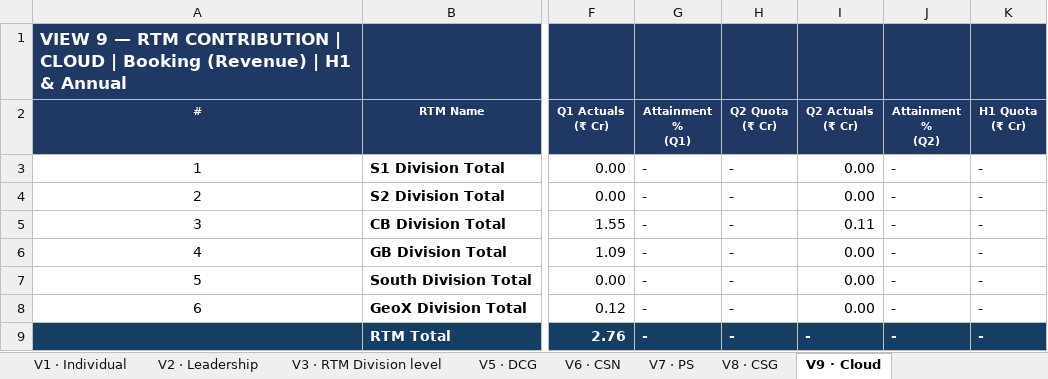
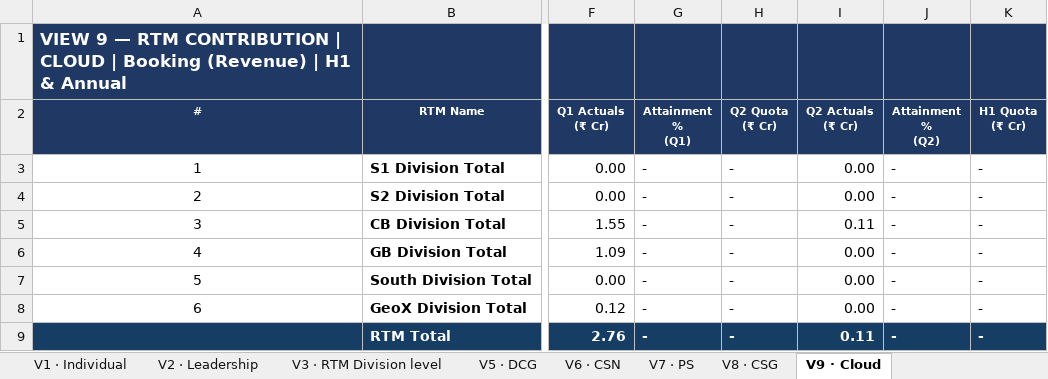
Before and after one commit to vishwajeet-dev04/test-galaxy-db, an Excel workbook: files/Galaxy Quota Tracker - 14072026.xlsx, sheet V9 · Cloud, drawn as a sheet; only a part is shown, gaps mark what is left out; values as stored, in another font and other column widths than the file's, no borders; 1 other sheet too large or unreadable and not compared; the diff names each change by its address in the sheet, - before the commit and + after, or states it on an @@ line.

```diff
--- a/files/Galaxy Quota Tracker - 14072026.xlsx (sheet V9 · Cloud)
+++ b/files/Galaxy Quota Tracker - 14072026.xlsx (sheet V9 · Cloud)
-I9 (Q2 Actuals (₹ Cr)): -
+I9 (Q2 Actuals (₹ Cr)): 0.11
```
Also changed, not shown: sheet V3 · RTM Division level, sheet V8 · CSG, formulas that keep their value, 3 other files.
